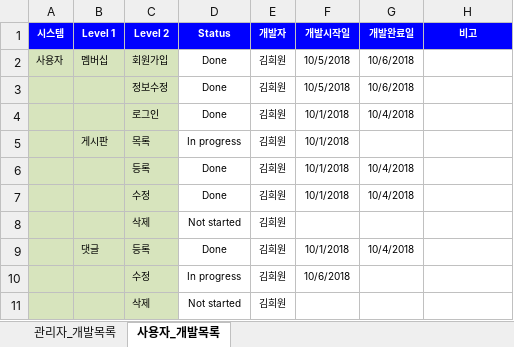
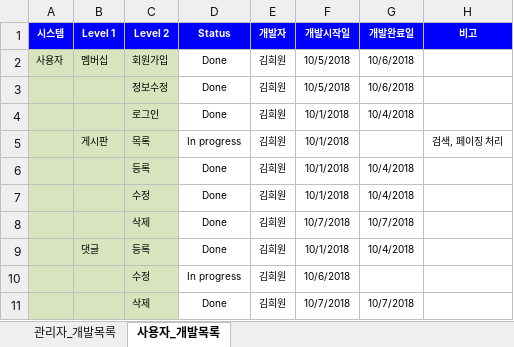
Before and after one commit to kimheewon/project, an Excel workbook: Document/인턴_산출물_프로덕트백로그_v1.xlsx, sheet 사용자_개발목록, drawn as a sheet; values as stored, in another font and other column widths than the file's, no borders; removed rows and columns are numbered as before the commit, all else as after; the diff names each change by its address in the sheet, - before the commit and + after, or states it on an @@ line.

Commit message:
no message

```diff
--- a/Document/인턴_산출물_프로덕트백로그_v1.xlsx (sheet 사용자_개발목록)
+++ b/Document/인턴_산출물_프로덕트백로그_v1.xlsx (sheet 사용자_개발목록)
-H5 (비고): (empty)
+H5 (비고): 검색, 페이징 처리
-row 8:  |  | 삭제 | Not started | 김희원
+row 8:  |  | 삭제 | Done | 김희원 | 10/7/2018 | 10/7/2018
-row 11:  |  | 삭제 | Not started | 김희원
+row 11:  |  | 삭제 | Done | 김희원 | 10/7/2018 | 10/7/2018
```
